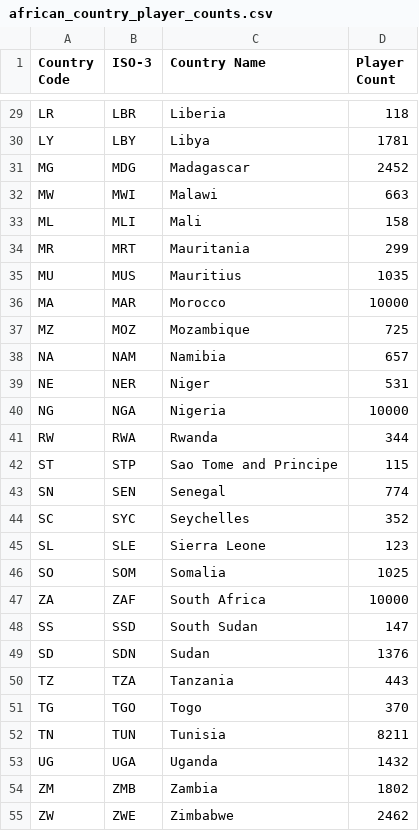
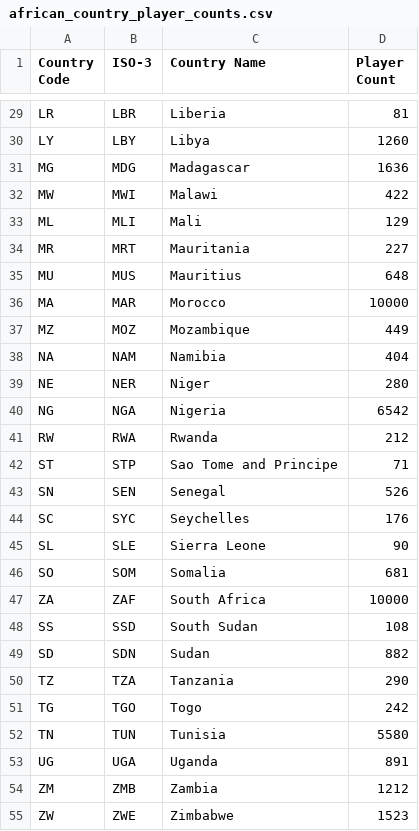
Before and after one commit to Wako-F/chess-in-kenya, a CSV file: african_country_player_counts.csv, drawn as a sheet; only a part is shown, gaps mark what is left out; the diff covers the shown part only; the diff names each change by its address in the sheet, - before the commit and + after, or states it on an @@ line.

```diff
--- a/african_country_player_counts.csv
+++ b/african_country_player_counts.csv
-D29 (Player Count): 118
+D29 (Player Count): 81
-D30 (Player Count): 1781
+D30 (Player Count): 1260
-D31 (Player Count): 2452
+D31 (Player Count): 1636
-D32 (Player Count): 663
+D32 (Player Count): 422
-D33 (Player Count): 158
+D33 (Player Count): 129
-D34 (Player Count): 299
+D34 (Player Count): 227
-D35 (Player Count): 1035
+D35 (Player Count): 648
-D37 (Player Count): 725
+D37 (Player Count): 449
-D38 (Player Count): 657
+D38 (Player Count): 404
-D39 (Player Count): 531
+D39 (Player Count): 280
-D40 (Player Count): 10000
+D40 (Player Count): 6542
-D41 (Player Count): 344
+D41 (Player Count): 212
-D42 (Player Count): 115
+D42 (Player Count): 71
-D43 (Player Count): 774
+D43 (Player Count): 526
-D44 (Player Count): 352
+D44 (Player Count): 176
-D45 (Player Count): 123
+D45 (Player Count): 90
-D46 (Player Count): 1025
+D46 (Player Count): 681
-D48 (Player Count): 147
+D48 (Player Count): 108
-D49 (Player Count): 1376
+D49 (Player Count): 882
-D50 (Player Count): 443
+D50 (Player Count): 290
-D51 (Player Count): 370
+D51 (Player Count): 242
-D52 (Player Count): 8211
+D52 (Player Count): 5580
-D53 (Player Count): 1432
+D53 (Player Count): 891
-D54 (Player Count): 1802
+D54 (Player Count): 1212
-D55 (Player Count): 2462
+D55 (Player Count): 1523
```
Also changed, not shown: 26 edited cells elsewhere in this file, 10 other files.
